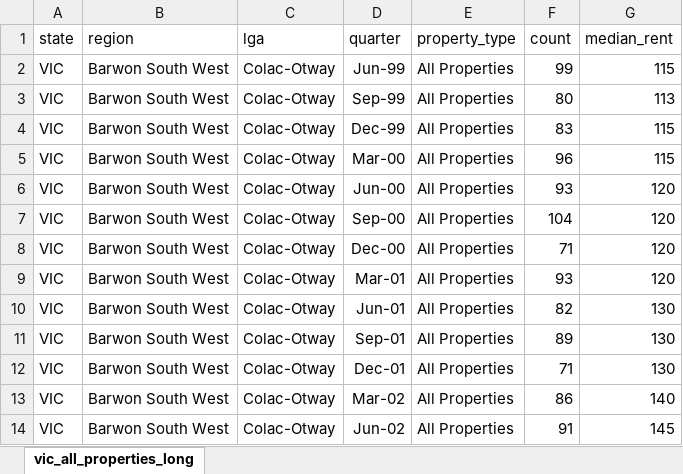
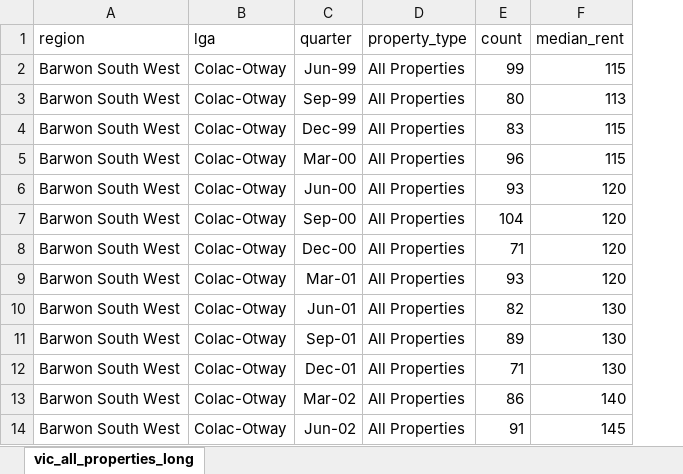
Before and after one commit to Abhijith-Jaideep/VicRent, an Excel workbook: data/vic_all_properties_long.xlsx, sheet vic_all_properties_long, drawn as a sheet; only a part is shown; values as stored, in another font and other column widths than the file's, no borders; the diff names each change by its address in the sheet, - before the commit and + after, or states it on an @@ line.

Commit message:
moved files and deleted state column in clean data set

```diff
--- a/data/vic_all_properties_long.xlsx (sheet vic_all_properties_long)
+++ b/data/vic_all_properties_long.xlsx (sheet vic_all_properties_long)
-column A (state), rows 2-14: all VIC
```
Also changed, not shown: 3 other files.
